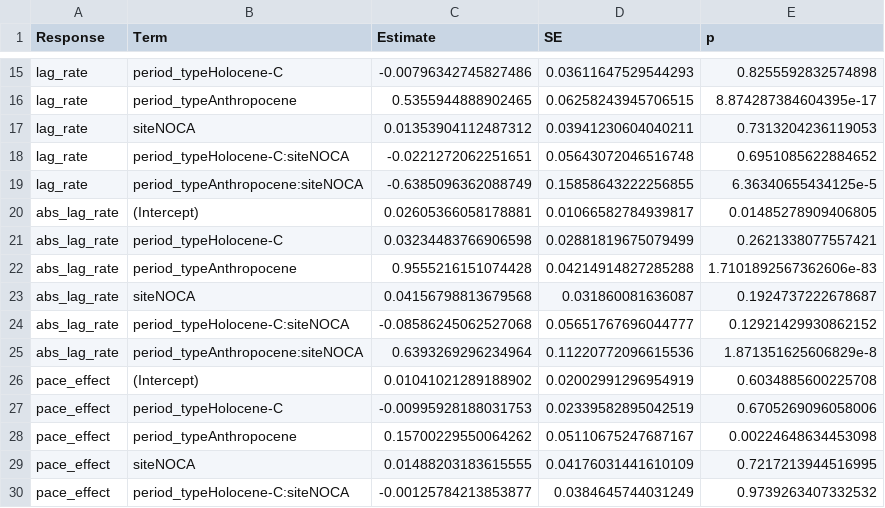
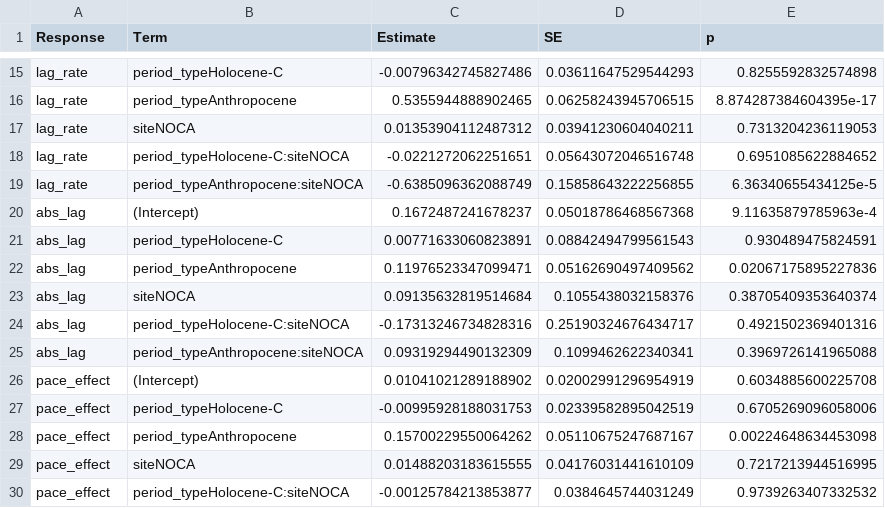
Before and after one commit to billurbektas/PaleoACES, a CSV file: report/tables/era_coefficients.csv, drawn as a sheet; only a part is shown, gaps mark what is left out.

```diff
--- a/report/tables/era_coefficients.csv
+++ b/report/tables/era_coefficients.csv
@@ -19,8 +19,8 @@ lag_rate,period_typeHolocene-C:siteNOCA,-0.0221272062251651,0.05643072046516748,
 lag_rate,period_typeAnthropocene:siteNOCA,-0.6385096362088749,0.15858643222256855,6.36340655434125e-5
-abs_lag_rate,(Intercept),0.02605366058178881,0.01066582784939817,0.01485278909406805
-abs_lag_rate,period_typeHolocene-C,0.03234483766906598,0.02881819675079499,0.2621338077557421
-abs_lag_rate,period_typeAnthropocene,0.9555216151074428,0.04214914827285288,1.7101892567362606e-83
-abs_lag_rate,siteNOCA,0.04156798813679568,0.031860081636087,0.1924737222678687
-abs_lag_rate,period_typeHolocene-C:siteNOCA,-0.08586245062527068,0.05651767696044777,0.12921429930862152
-abs_lag_rate,period_typeAnthropocene:siteNOCA,0.6393269296234964,0.11220772096615536,1.871351625606829e-8
+abs_lag,(Intercept),0.1672487241678237,0.05018786468567368,9.11635879785963e-4
+abs_lag,period_typeHolocene-C,0.00771633060823891,0.08842494799561543,0.930489475824591
+abs_lag,period_typeAnthropocene,0.11976523347099471,0.05162690497409562,0.02067175895227836
+abs_lag,siteNOCA,0.09135632819514684,0.1055438032158376,0.38705409353640374
+abs_lag,period_typeHolocene-C:siteNOCA,-0.17313246734828316,0.25190324676434717,0.4921502369401316
+abs_lag,period_typeAnthropocene:siteNOCA,0.09319294490132309,0.1099462622340341,0.3969726141965088
 pace_effect,(Intercept),0.01041021289188902,0.02002991296954919,0.6034885600225708
```
Also changed, not shown: report/tables/numbers_era_contrasts.csv, report/tables/numbers_era_folds.csv, 21 other files.
